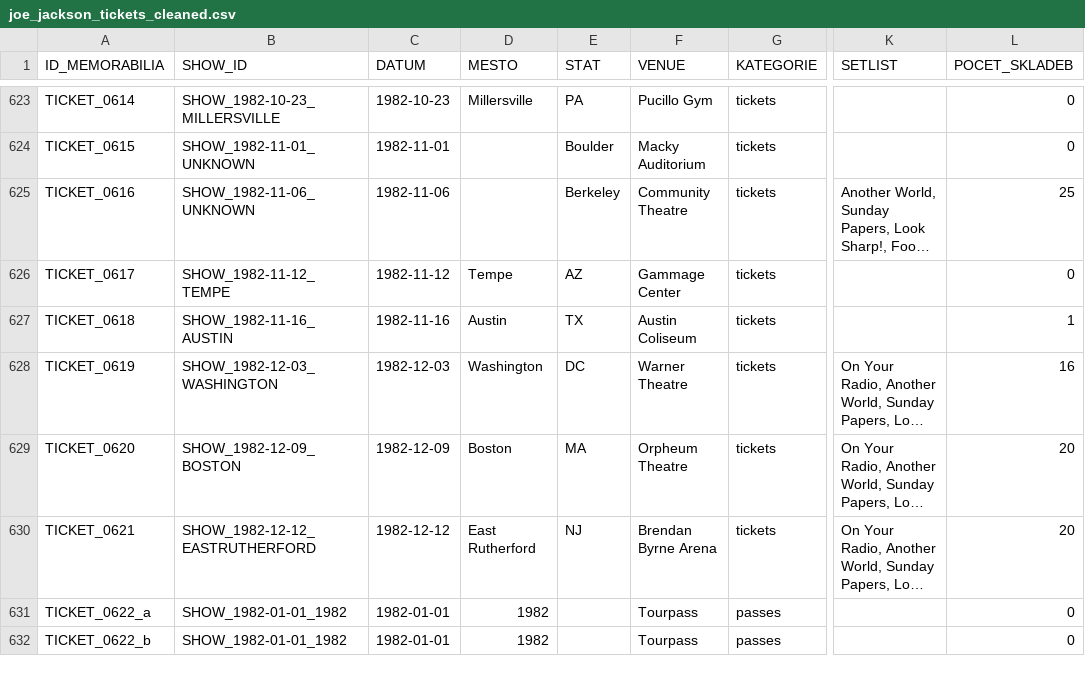
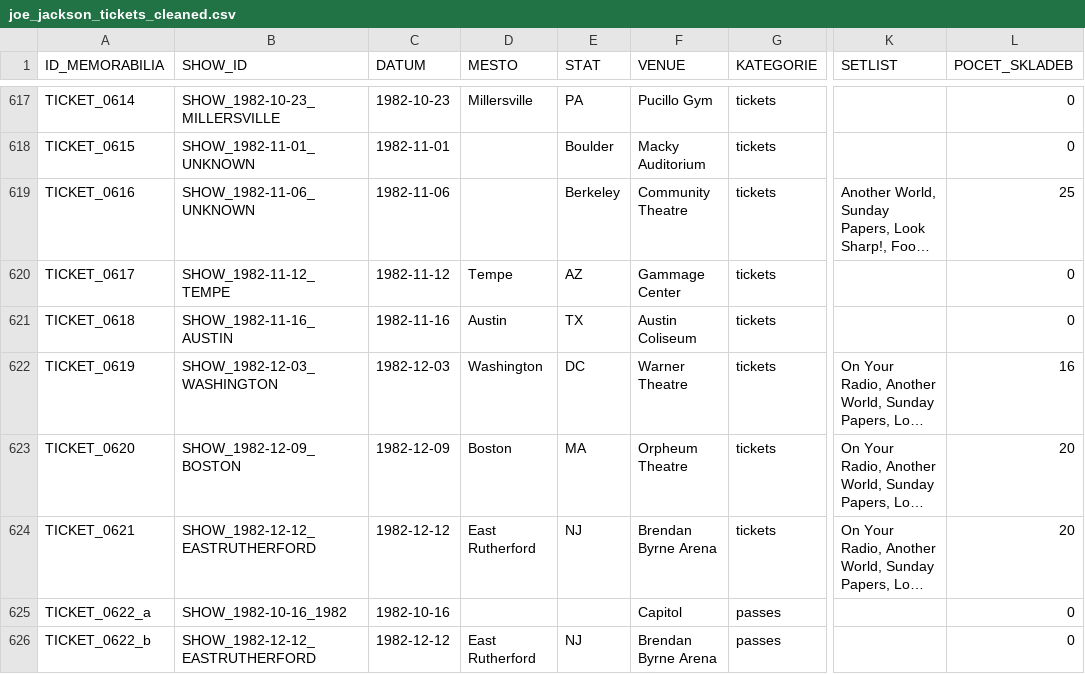
Before and after one commit to 19forever/joe-jackson-tickets, a CSV file: joe_jackson_tickets_cleaned.csv, drawn as a sheet; only a part is shown, gaps mark what is left out; long unchanged cells end in …; addresses are those after the commit; the diff covers the shown part only; the diff names each change by its address in the sheet, - before the commit and + after, or states it on an @@ line.

```diff
--- a/joe_jackson_tickets_cleaned.csv
+++ b/joe_jackson_tickets_cleaned.csv
-L621 (POCET_SKLADEB): 1
+L621 (POCET_SKLADEB): 0
-B625 (SHOW_ID): SHOW_1982-01-01_1982
+B625 (SHOW_ID): SHOW_1982-10-16_1982
-C625 (DATUM): 1982-01-01
+C625 (DATUM): 1982-10-16
-D625 (MESTO): 1982
+D625 (MESTO): (empty)
-F625 (VENUE): Tourpass
+F625 (VENUE): Capitol
-B626 (SHOW_ID): SHOW_1982-01-01_1982
+B626 (SHOW_ID): SHOW_1982-12-12_EASTRUTHERFORD
-C626 (DATUM): 1982-01-01
+C626 (DATUM): 1982-12-12
-D626 (MESTO): 1982
+D626 (MESTO): East Rutherford
-E626 (STAT): (empty)
+E626 (STAT): NJ
-F626 (VENUE): Tourpass
+F626 (VENUE): Brendan Byrne Arena
```
Also changed, not shown: 6 removed rows and 54 edited cells elsewhere in this file.
